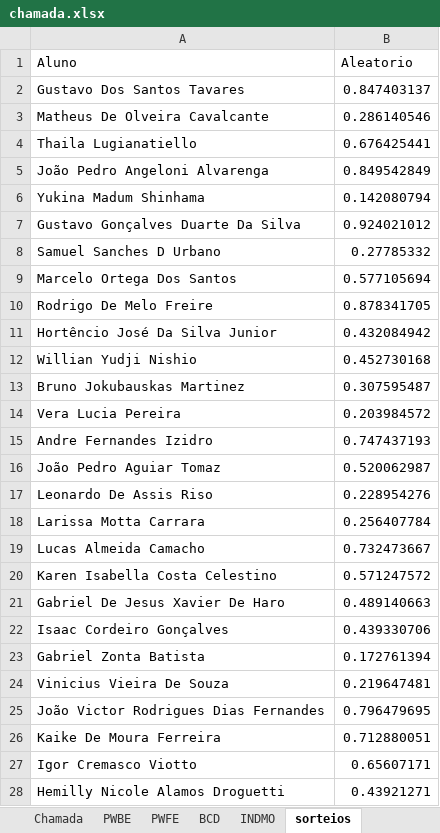
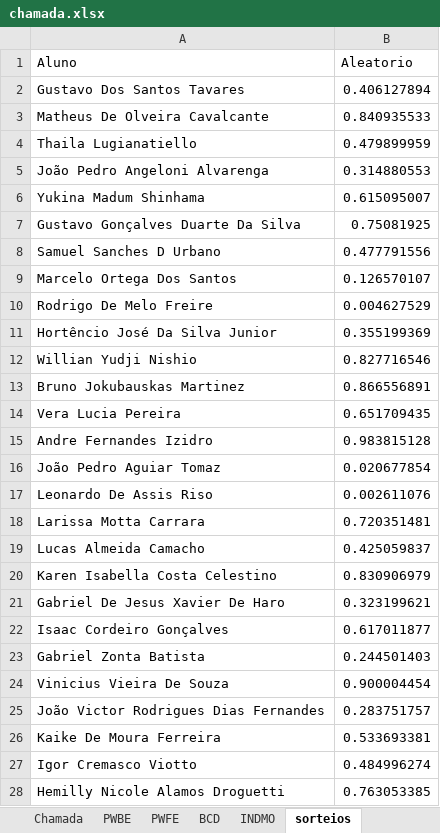
Before and after one commit to Kcioban/DSFork, an Excel workbook: 2des/chamada.xlsx, sheet sorteios, drawn as a sheet; values as stored, in another font and other column widths than the file's, no borders; conditional formats not drawn; the diff names each change by its address in the sheet, - before the commit and + after, or states it on an @@ line.

```diff
--- a/2des/chamada.xlsx (sheet sorteios)
+++ b/2des/chamada.xlsx (sheet sorteios)
-B2 (Aleatorio): 0.847403137
+B2 (Aleatorio): 0.406127894
-B3 (Aleatorio): 0.286140546
+B3 (Aleatorio): 0.840935533
-B4 (Aleatorio): 0.676425441
+B4 (Aleatorio): 0.479899959
-B5 (Aleatorio): 0.849542849
+B5 (Aleatorio): 0.314880553
-B6 (Aleatorio): 0.142080794
+B6 (Aleatorio): 0.615095007
-B7 (Aleatorio): 0.924021012
+B7 (Aleatorio): 0.75081925
-B8 (Aleatorio): 0.27785332
+B8 (Aleatorio): 0.477791556
-B9 (Aleatorio): 0.577105694
+B9 (Aleatorio): 0.126570107
-B10 (Aleatorio): 0.878341705
+B10 (Aleatorio): 0.004627529
-B11 (Aleatorio): 0.432084942
+B11 (Aleatorio): 0.355199369
-B12 (Aleatorio): 0.452730168
+B12 (Aleatorio): 0.827716546
-B13 (Aleatorio): 0.307595487
+B13 (Aleatorio): 0.866556891
-B14 (Aleatorio): 0.203984572
+B14 (Aleatorio): 0.651709435
-B15 (Aleatorio): 0.747437193
+B15 (Aleatorio): 0.983815128
-B16 (Aleatorio): 0.520062987
+B16 (Aleatorio): 0.020677854
-B17 (Aleatorio): 0.228954276
+B17 (Aleatorio): 0.002611076
-B18 (Aleatorio): 0.256407784
+B18 (Aleatorio): 0.720351481
-B19 (Aleatorio): 0.732473667
+B19 (Aleatorio): 0.425059837
-B20 (Aleatorio): 0.571247572
+B20 (Aleatorio): 0.830906979
-B21 (Aleatorio): 0.489140663
+B21 (Aleatorio): 0.323199621
-B22 (Aleatorio): 0.439330706
+B22 (Aleatorio): 0.617011877
-B23 (Aleatorio): 0.172761394
+B23 (Aleatorio): 0.244501403
-B24 (Aleatorio): 0.219647481
+B24 (Aleatorio): 0.900004454
-B25 (Aleatorio): 0.796479695
+B25 (Aleatorio): 0.283751757
-B26 (Aleatorio): 0.712880051
+B26 (Aleatorio): 0.533693381
-B27 (Aleatorio): 0.65607171
+B27 (Aleatorio): 0.484996274
-B28 (Aleatorio): 0.43921271
+B28 (Aleatorio): 0.763053385
```
Also changed, not shown: sheet Chamada, 4 other files.
